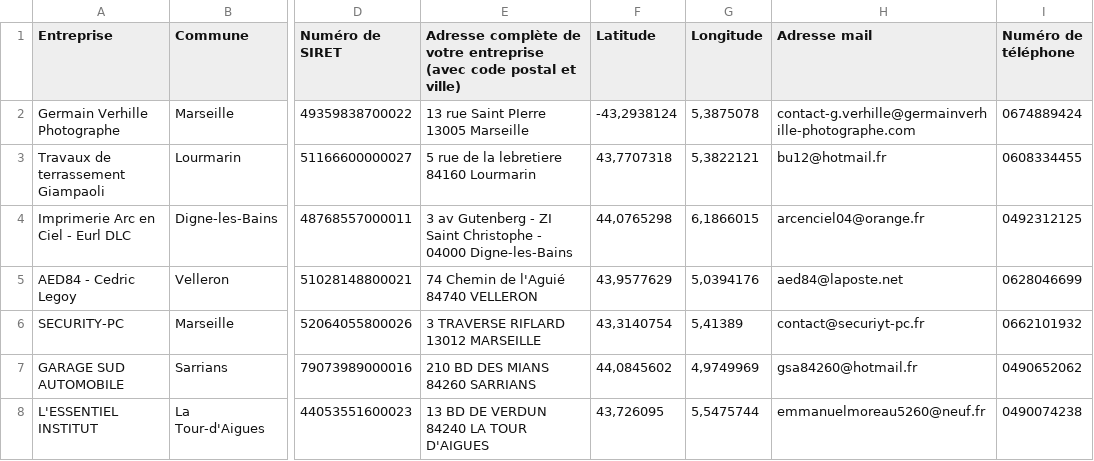
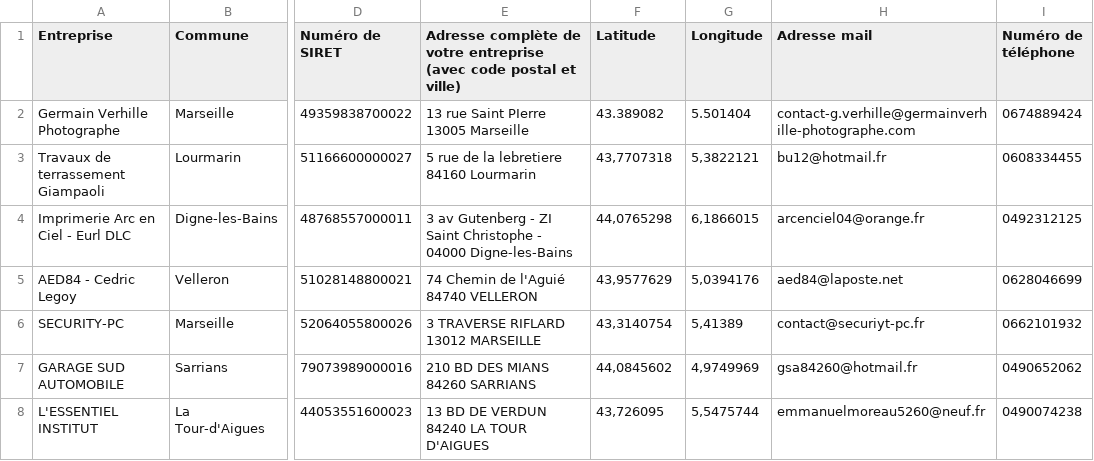
Before and after one commit to Devcmar/csvmap, a CSV file: data.csv, drawn as a sheet; only a part is shown, gaps mark what is left out; the diff names each change by its address in the sheet, - before the commit and + after, or states it on an @@ line.

Commit message:
Update data.csv

```diff
--- a/data.csv
+++ b/data.csv
-F2 (Latitude): -43,2938124
+F2 (Latitude): 43.389082
-G2 (Longitude): 5,3875078
+G2 (Longitude): 5.501404
```
